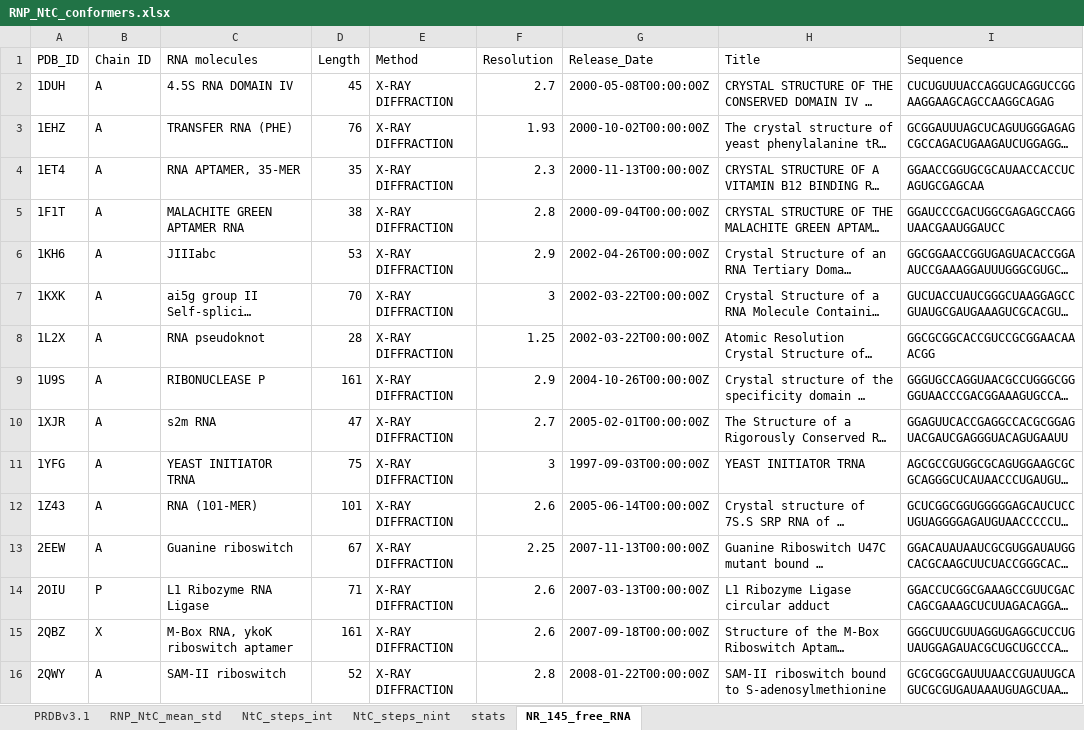
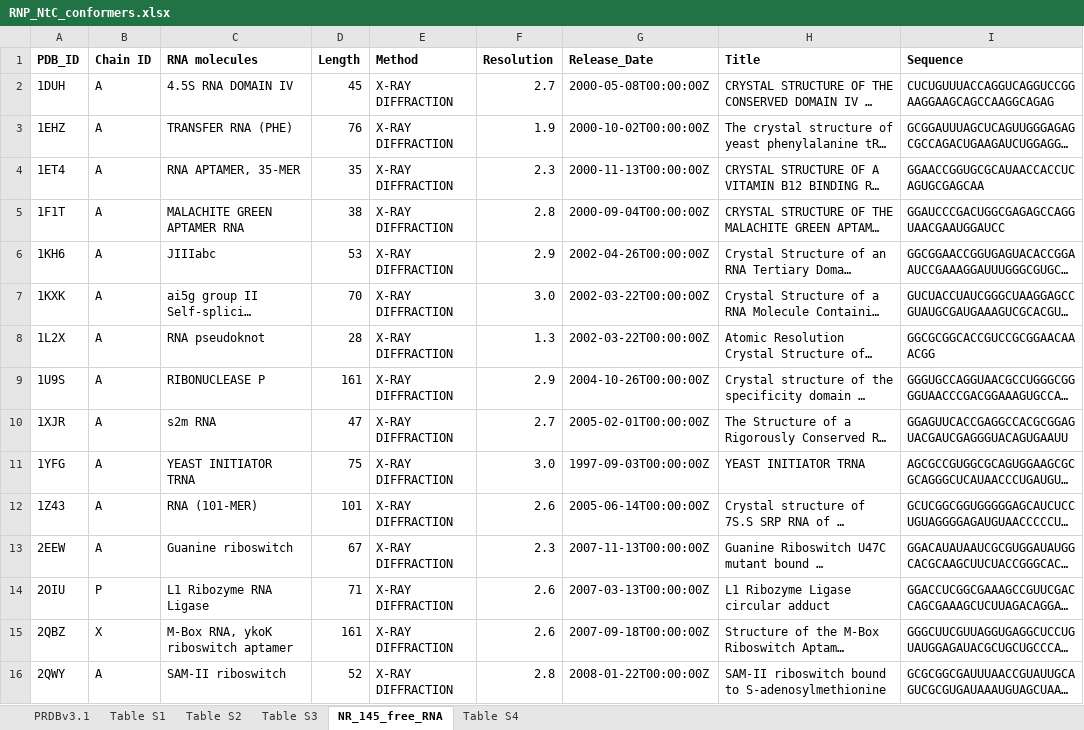
Before and after one commit to shrikantcombio/RBPs_RNA_conformers_lib, an Excel workbook: RNP_NtC_conformers.xlsx, sheet NR_145_free_RNA, drawn as a sheet; only a part is shown; long unchanged cells end in …; values as stored, in another font and other column widths than the file's, no borders; the diff covers the shown part only; the diff names each change by its address in the sheet, - before the commit and + after, or states it on an @@ line.

```diff
--- a/RNP_NtC_conformers.xlsx (sheet NR_145_free_RNA)
+++ b/RNP_NtC_conformers.xlsx (sheet NR_145_free_RNA)
-sheet tab: NtC_steps_nint
+sheet tab: Table S1
-sheet tab: RNP_NtC_mean_std
-sheet tab: NtC_steps_int
-sheet tab: stats
+sheet tab: Table S2
+sheet tab: Table S3
+sheet tab: Table S4
-A1:I1 bold: off
+A1:I1 bold: on
-F3 (Resolution): 1.93
+F3 (Resolution): 1.9
-F7 (Resolution): 3
+F7 (Resolution): 3.0
-F8 (Resolution): 1.25
+F8 (Resolution): 1.3
-F11 (Resolution): 3
+F11 (Resolution): 3.0
-F13 (Resolution): 2.25
+F13 (Resolution): 2.3
```
Also changed, not shown: 93 edited cells elsewhere in this sheet, sheet Table S1, sheet PRDBv3.1, charts or pictures.
